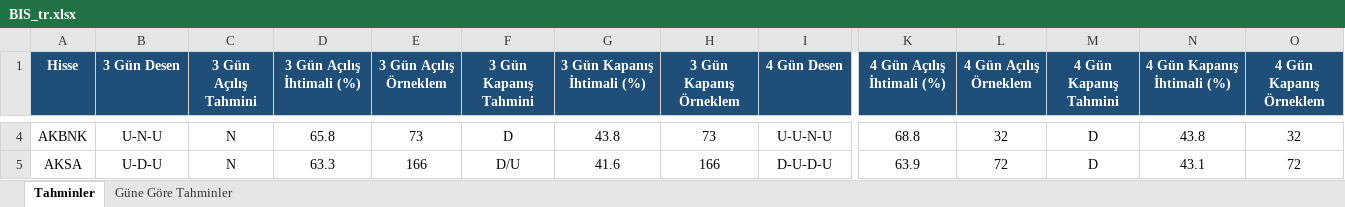
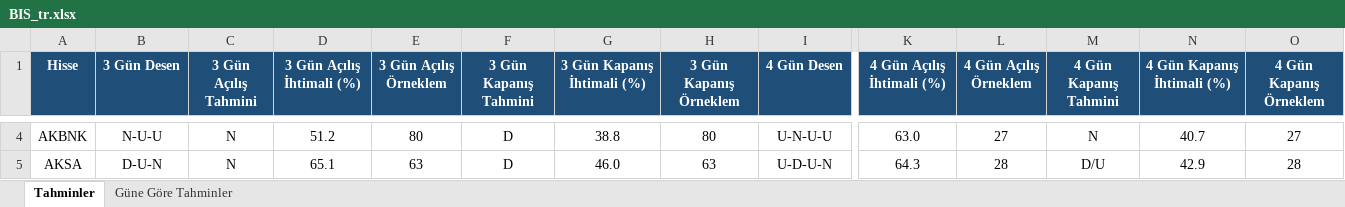
Before and after one commit to serkanche/portfoy, an Excel workbook: BIS_tr.xlsx, sheet Tahminler, drawn as a sheet; only a part is shown, gaps mark what is left out; values as stored, in another font and other column widths than the file's, no borders; conditional formats not drawn; the diff covers the shown part only; the diff names each change by its address in the sheet, - before the commit and + after, or states it on an @@ line.

```diff
--- a/BIS_tr.xlsx (sheet Tahminler)
+++ b/BIS_tr.xlsx (sheet Tahminler)
-B4 (3 Gün Desen): U-N-U
+B4 (3 Gün Desen): N-U-U
-D4 (3 Gün Açılış İhtimali (%)): 65.8
+D4 (3 Gün Açılış İhtimali (%)): 51.2
-E4 (3 Gün Açılış Örneklem): 73
+E4 (3 Gün Açılış Örneklem): 80
-G4 (3 Gün Kapanış İhtimali (%)): 43.8
+G4 (3 Gün Kapanış İhtimali (%)): 38.8
-H4 (3 Gün Kapanış Örneklem): 73
+H4 (3 Gün Kapanış Örneklem): 80
-I4 (4 Gün Desen): U-U-N-U
+I4 (4 Gün Desen): U-N-U-U
-K4 (4 Gün Açılış İhtimali (%)): 68.8
+K4 (4 Gün Açılış İhtimali (%)): 63.0
-L4 (4 Gün Açılış Örneklem): 32
+L4 (4 Gün Açılış Örneklem): 27
-M4 (4 Gün Kapanış Tahmini): D
+M4 (4 Gün Kapanış Tahmini): N
-N4 (4 Gün Kapanış İhtimali (%)): 43.8
+N4 (4 Gün Kapanış İhtimali (%)): 40.7
-O4 (4 Gün Kapanış Örneklem): 32
+O4 (4 Gün Kapanış Örneklem): 27
-B5 (3 Gün Desen): U-D-U
+B5 (3 Gün Desen): D-U-N
-D5 (3 Gün Açılış İhtimali (%)): 63.3
+D5 (3 Gün Açılış İhtimali (%)): 65.1
-E5 (3 Gün Açılış Örneklem): 166
+E5 (3 Gün Açılış Örneklem): 63
-F5 (3 Gün Kapanış Tahmini): D/U
+F5 (3 Gün Kapanış Tahmini): D
-G5 (3 Gün Kapanış İhtimali (%)): 41.6
+G5 (3 Gün Kapanış İhtimali (%)): 46.0
-H5 (3 Gün Kapanış Örneklem): 166
+H5 (3 Gün Kapanış Örneklem): 63
-I5 (4 Gün Desen): D-U-D-U
+I5 (4 Gün Desen): U-D-U-N
-K5 (4 Gün Açılış İhtimali (%)): 63.9
+K5 (4 Gün Açılış İhtimali (%)): 64.3
-L5 (4 Gün Açılış Örneklem): 72
+L5 (4 Gün Açılış Örneklem): 28
-M5 (4 Gün Kapanış Tahmini): D
+M5 (4 Gün Kapanış Tahmini): D/U
-N5 (4 Gün Kapanış İhtimali (%)): 43.1
+N5 (4 Gün Kapanış İhtimali (%)): 42.9
-O5 (4 Gün Kapanış Örneklem): 72
+O5 (4 Gün Kapanış Örneklem): 28
```
Also changed, not shown: 1151 edited cells elsewhere in this sheet, sheet Güne Göre Tahminler.
